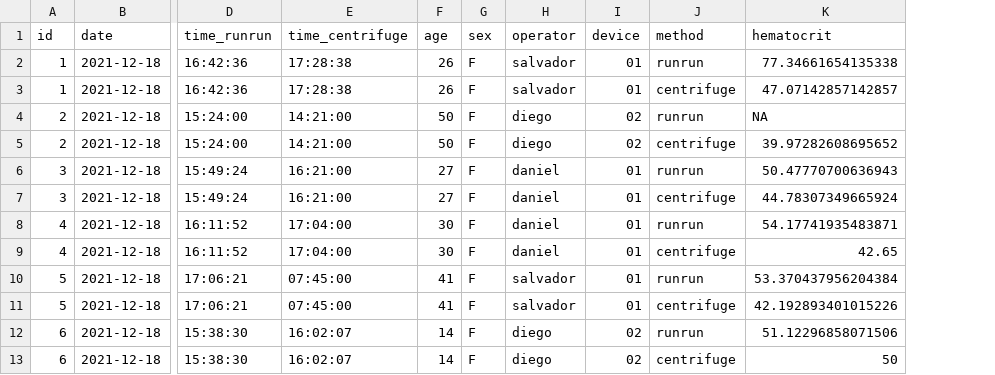
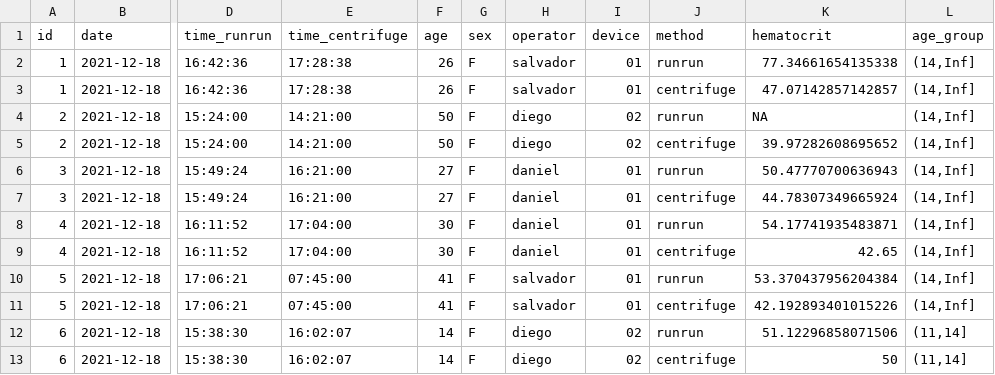
Before and after one commit to napo-medina/anemia_centrifuge, a CSV file: data/database.csv, drawn as a sheet; only a part is shown, gaps mark what is left out; the diff names each change by its address in the sheet, - before the commit and + after, or states it on an @@ line.

Commit message:
Add age group column to the database

```diff
--- a/data/database.csv
+++ b/data/database.csv
+column L (age_group), rows 2-13: (14,Inf] | (14,Inf] | (14,Inf] | (14,Inf] | (14,Inf] | (14,Inf] | (14,Inf] | (14,Inf] | (14,Inf] | (14,Inf] | (11,14] | (11,14]
```
Also changed, not shown: 2 other files.
